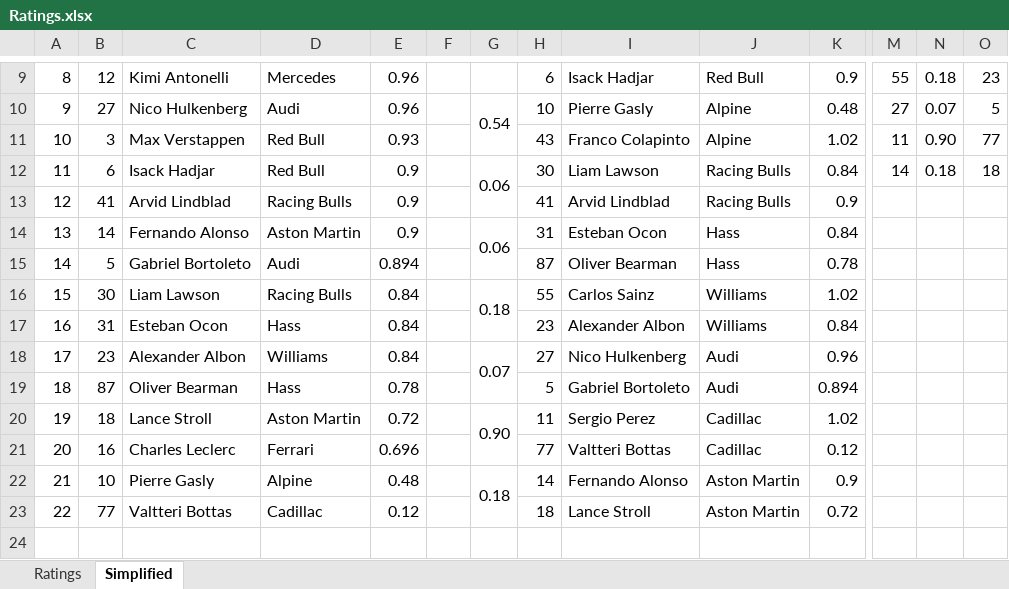
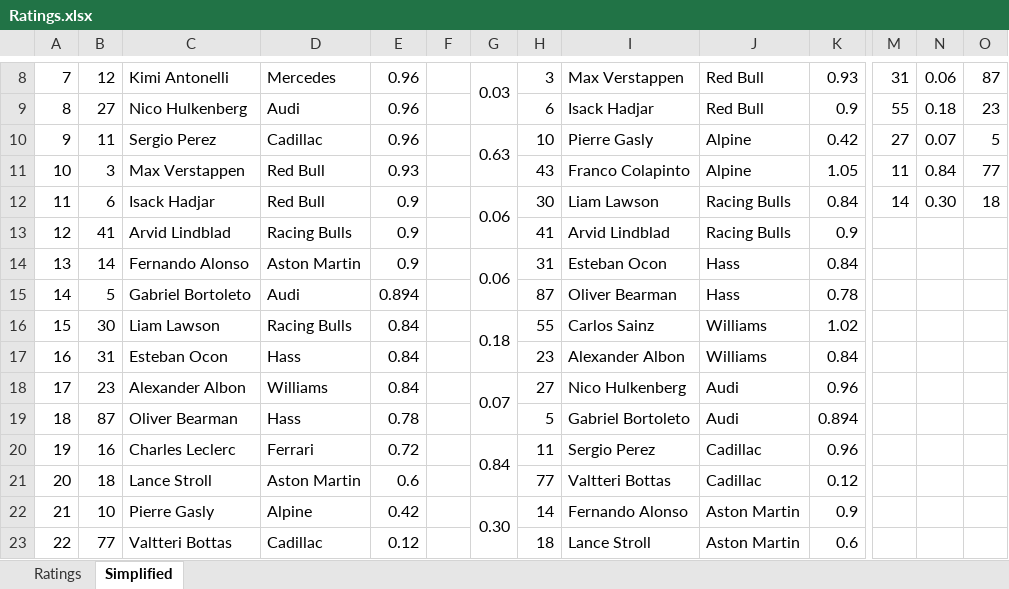
Before and after one commit to compErr/comperr.github.io, an Excel workbook: static/data/Ratings.xlsx, sheet Simplified, drawn as a sheet; only a part is shown, gaps mark what is left out; values as stored, in another font and other column widths than the file's, no cell formats; charts and pictures and conditional formats not drawn; removed rows and columns are numbered as before the commit, all else as after; rows hold the shown columns only; the diff covers the shown part only; the diff names each change by its address in the sheet, - before the commit and + after, or states it on an @@ line.

```diff
--- a/static/data/Ratings.xlsx (sheet Simplified)
+++ b/static/data/Ratings.xlsx (sheet Simplified)
@@ column A renumbered between rows 7 and 20 @@
-G8: (empty)
+G8: 0.03
+G8:G9 merged
-H8: 6
+H8: 3
-I8: Isack Hadjar
+I8: Max Verstappen
-K8: 0.9
+K8: 0.93
-M8: 55
+M8: 31
-N8: 0.18
+N8: 0.06
-O8: 23
+O8: 87
-G9: 0.54
+G9: (empty)
-G10:G11 merged
-H9: 10
+H9: 6
-I9: Pierre Gasly
+I9: Isack Hadjar
-J9: Alpine
+J9: Red Bull
-K9: 0.48
+K9: 0.9
-M9: 27
+M9: 55
-N9: 0.07
+N9: 0.18
-O9: 5
+O9: 23
+row 10: 9 | 11 | Sergio Perez | Cadillac | 0.96 |  | 0.63 | 10 | Pierre Gasly | Alpine | 0.42 | 27 | 0.07 | 5
-K11: 1.02
+K11: 1.05
-N11: 0.90
+N11: 0.84
-N12: 0.18
+N12: 0.30
-row 20: 19 | 18 | Lance Stroll | Aston Martin | 0.72 |  | 0.90 | 11 | Sergio Perez | Cadillac | 1.02
-E20: 0.696
+E20: 0.72
-G20: (empty)
+G20: 0.84
+G20:G21 merged
-H20: 77
+H20: 11
-I20: Valtteri Bottas
+I20: Sergio Perez
-K20: 0.12
+K20: 0.96
+row 21: 20 | 18 | Lance Stroll | Aston Martin | 0.6 |  |  | 77 | Valtteri Bottas | Cadillac | 0.12
-E22: 0.48
+E22: 0.42
-G22: 0.18
+G22: 0.30
-K23: 0.72
+K23: 0.6
```
Also changed, not shown: 1 removed row, 23 edited cells and merged cells elsewhere in this sheet, sheet Ratings, cell formats, formulas that keep their value.
